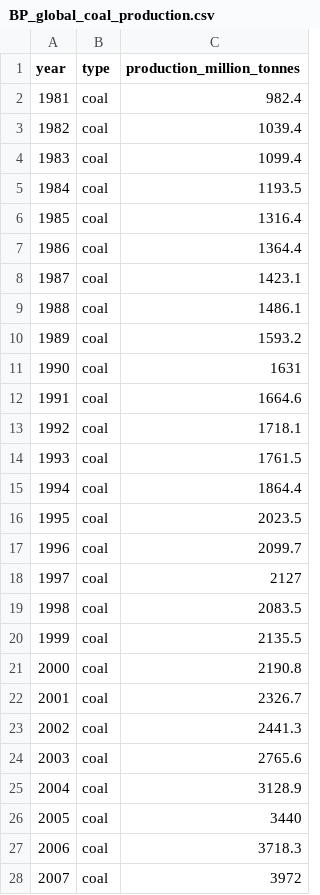
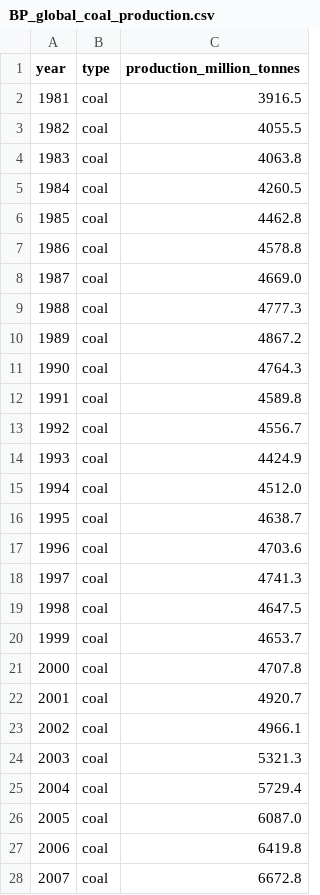
Before and after one commit to RPGroup-PBoC/human_impacts, a CSV file: data/energy/BP_statistical_report_global_fossil_extraction/processed/BP_global_coal_production.csv, drawn as a sheet; only a part is shown; the diff covers the shown part only.

Commit message:
Added IPCC ice sheet & ocean temp data,PIOMAS sea ice volume, fixed coal

```diff
--- a/data/energy/BP_statistical_report_global_fossil_extraction/processed/BP_global_coal_production.csv
+++ b/data/energy/BP_statistical_report_global_fossil_extraction/processed/BP_global_coal_production.csv
@@ -1,28 +1,28 @@
 year,type,production_million_tonnes
-1981,coal,982.4
-1982,coal,1039.4
-1983,coal,1099.4
-1984,coal,1193.5
-1985,coal,1316.4
-1986,coal,1364.4
-1987,coal,1423.1
-1988,coal,1486.1
-1989,coal,1593.2
-1990,coal,1631
-1991,coal,1664.6
-1992,coal,1718.1
-1993,coal,1761.5
-1994,coal,1864.4
-1995,coal,2023.5
-1996,coal,2099.7
-1997,coal,2127
-1998,coal,2083.5
-1999,coal,2135.5
-2000,coal,2190.8
-2001,coal,2326.7
-2002,coal,2441.3
-2003,coal,2765.6
-2004,coal,3128.9
-2005,coal,3440
-2006,coal,3718.3
-2007,coal,3972
+1981,coal,3916.5
+1982,coal,4055.5
+1983,coal,4063.8
+1984,coal,4260.5
+1985,coal,4462.8
+1986,coal,4578.8
+1987,coal,4669.0
+1988,coal,4777.3
+1989,coal,4867.2
+1990,coal,4764.3
+1991,coal,4589.8
+1992,coal,4556.7
+1993,coal,4424.9
+1994,coal,4512.0
+1995,coal,4638.7
+1996,coal,4703.6
+1997,coal,4741.3
+1998,coal,4647.5
+1999,coal,4653.7
+2000,coal,4707.8
+2001,coal,4920.7
+2002,coal,4966.1
+2003,coal,5321.3
+2004,coal,5729.4
+2005,coal,6087.0
+2006,coal,6419.8
+2007,coal,6672.8
```
Also changed, not shown: 12 edited cells elsewhere in this file, 14 other files.
